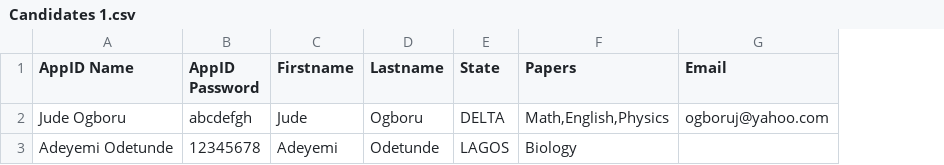
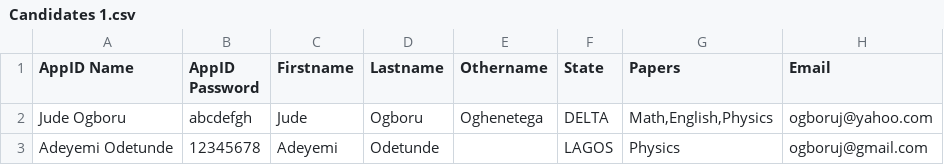
Before and after one commit to Crosslywere/Ace-App, a CSV file: Candidates 1.csv, drawn as a sheet; addresses are those after the commit; the diff names each change by its address in the sheet, - before the commit and + after, or states it on an @@ line.

Commit message:
Added missing column to template

```diff
--- a/Candidates 1.csv
+++ b/Candidates 1.csv
+column E (Othername), row 2: Oghenetega
-G3 (Papers): Biology
+G3 (Papers): Physics
-H3 (Email): (empty)
+H3 (Email): ogboruj@gmail.com
```
